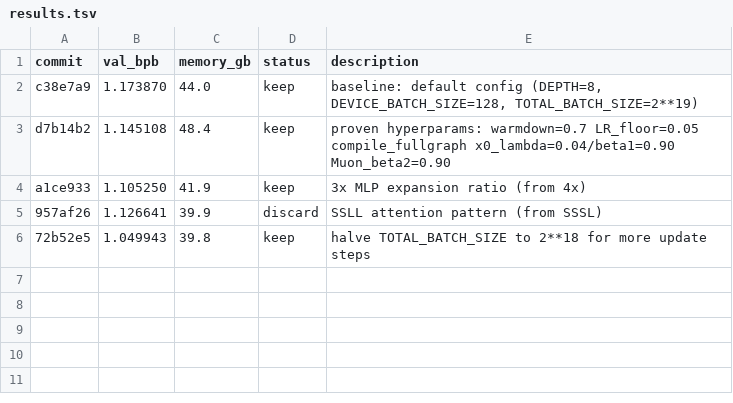
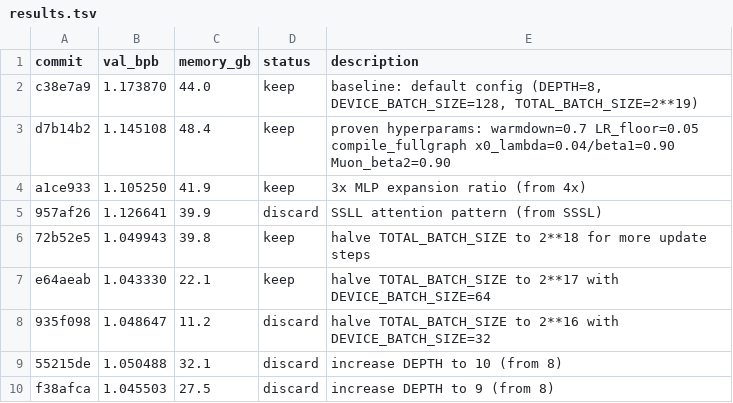
Before and after one commit to chenchenygu/autoresearch, a TSV file: results.tsv, drawn as a sheet; the diff names each change by its address in the sheet, - before the commit and + after, or states it on an @@ line.

```diff
--- a/results.tsv
+++ b/results.tsv
+row 7: e64aeab | 1.043330 | 22.1 | keep | halve TOTAL_BATCH_SIZE to 2**17 with DEVICE_BATCH_SIZE=64
+row 8: 935f098 | 1.048647 | 11.2 | discard | halve TOTAL_BATCH_SIZE to 2**16 with DEVICE_BATCH_SIZE=32
+row 9: 55215de | 1.050488 | 32.1 | discard | increase DEPTH to 10 (from 8)
+row 10: f38afca | 1.045503 | 27.5 | discard | increase DEPTH to 9 (from 8)
```
Also changed, not shown: 1 other file.
